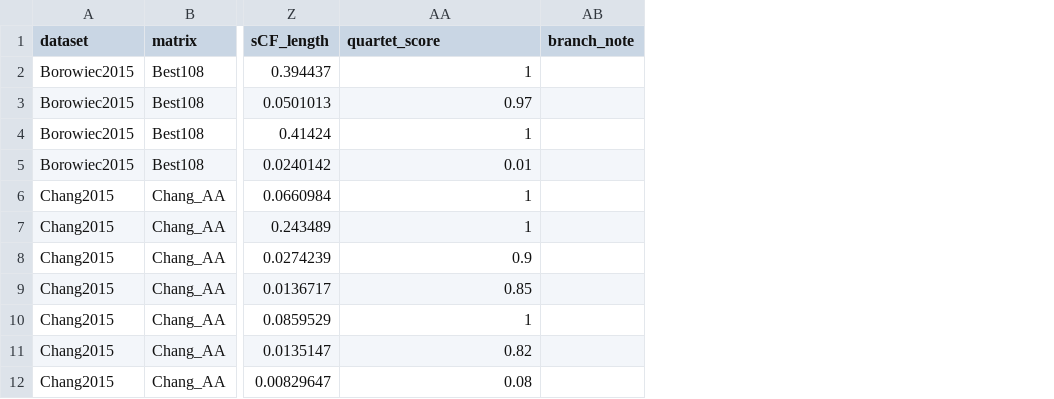
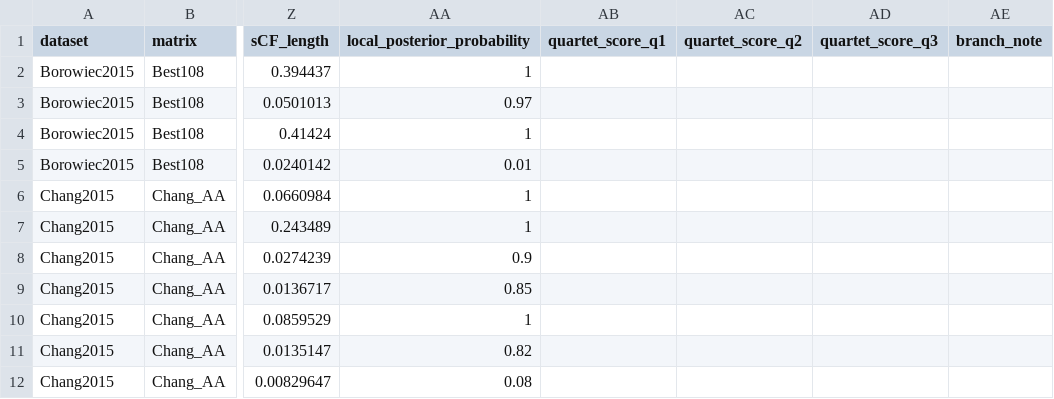
Before and after one commit to caitlinch/ancient_ILS, a CSV file: output/empirical_concordance_factors.csv, drawn as a sheet; only a part is shown, gaps mark what is left out; the diff names each change by its address in the sheet, - before the commit and + after, or states it on an @@ line.

```diff
--- a/output/empirical_concordance_factors.csv
+++ b/output/empirical_concordance_factors.csv
+column AB (quartet_score_q1), empty
+column AC (quartet_score_q2), empty
+column AD (quartet_score_q3), empty
-AA1: quartet_score
+AA1: local_posterior_probability
```
Also changed, not shown: 1 other file.
